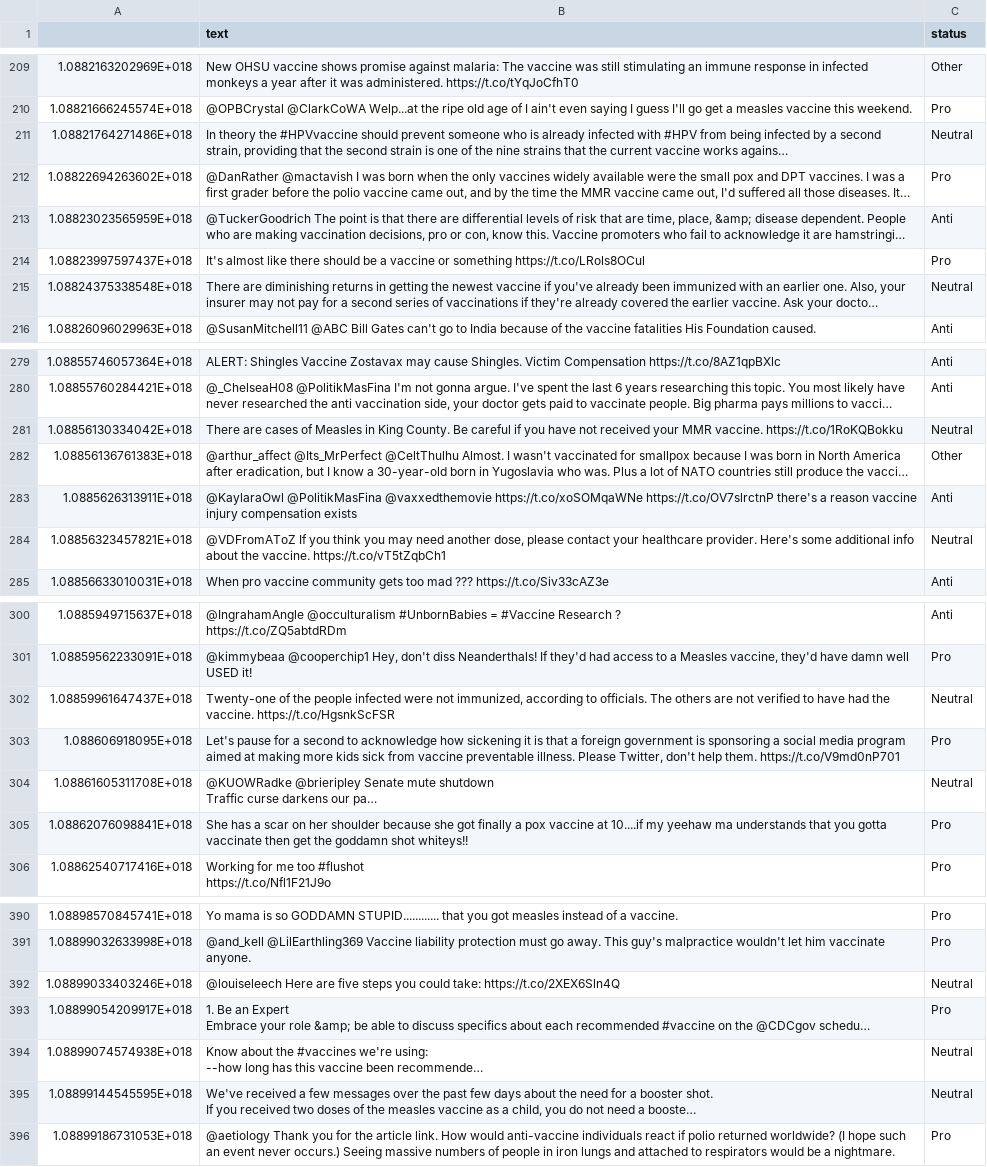
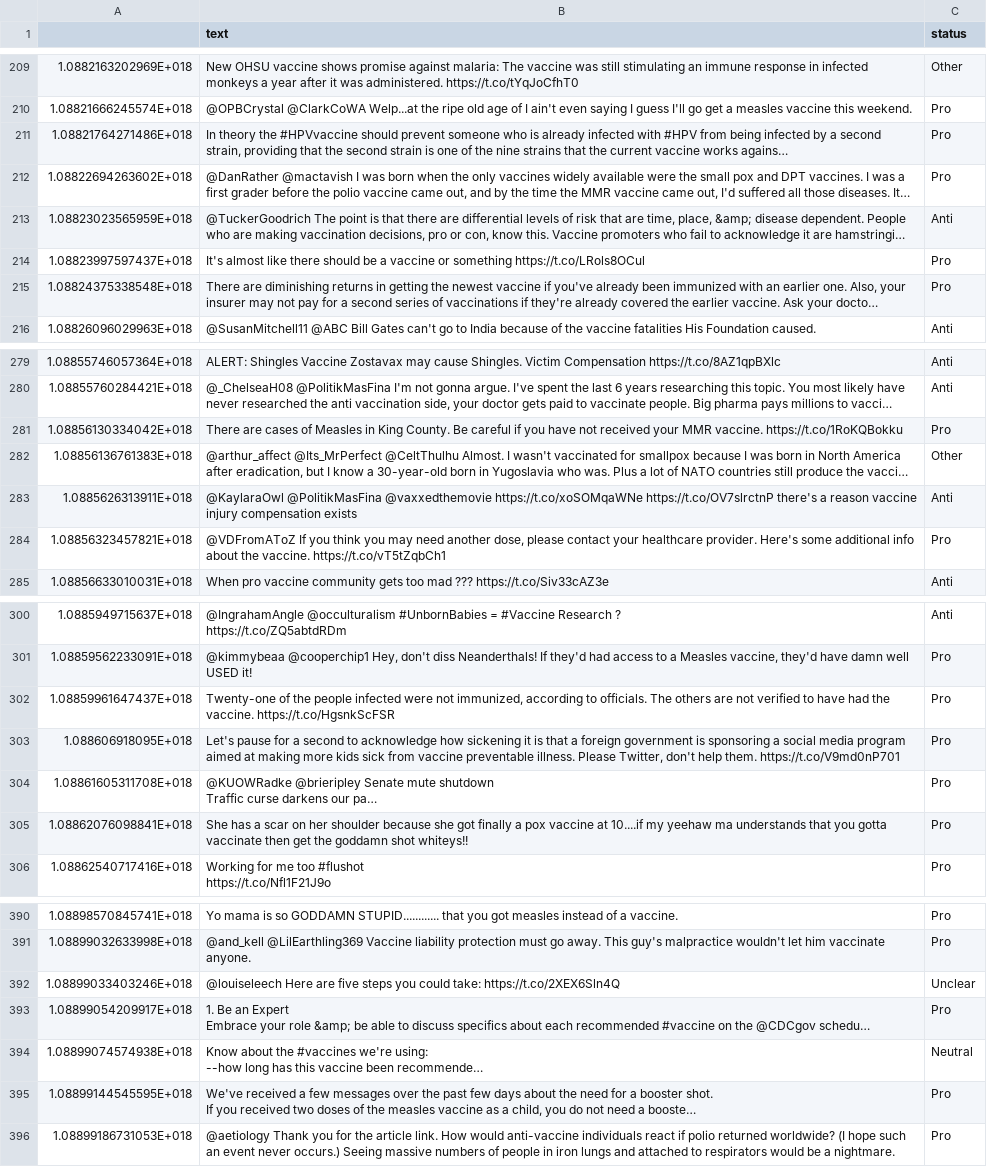
Before and after one commit to verascity/data-analysis, a CSV file: vaxx-happens/vaccine_df_01312019.csv, drawn as a sheet; only a part is shown, gaps mark what is left out; long unchanged cells end in …; the diff covers the shown part only; the diff names each change by its address in the sheet, - before the commit and + after, or states it on an @@ line.

```diff
--- a/vaxx-happens/vaccine_df_01312019.csv
+++ b/vaxx-happens/vaccine_df_01312019.csv
-C211 (status): Neutral
+C211 (status): Pro
-C215 (status): Neutral
+C215 (status): Pro
-C281 (status): Neutral
+C281 (status): Pro
-C284 (status): Neutral
+C284 (status): Pro
-C302 (status): Neutral
+C302 (status): Pro
-C304 (status): Neutral
+C304 (status): Pro
-C392 (status): Neutral
+C392 (status): Unclear
-C395 (status): Neutral
+C395 (status): Pro
```
Also changed, not shown: 3 removed rows and 30 edited cells elsewhere in this file.
